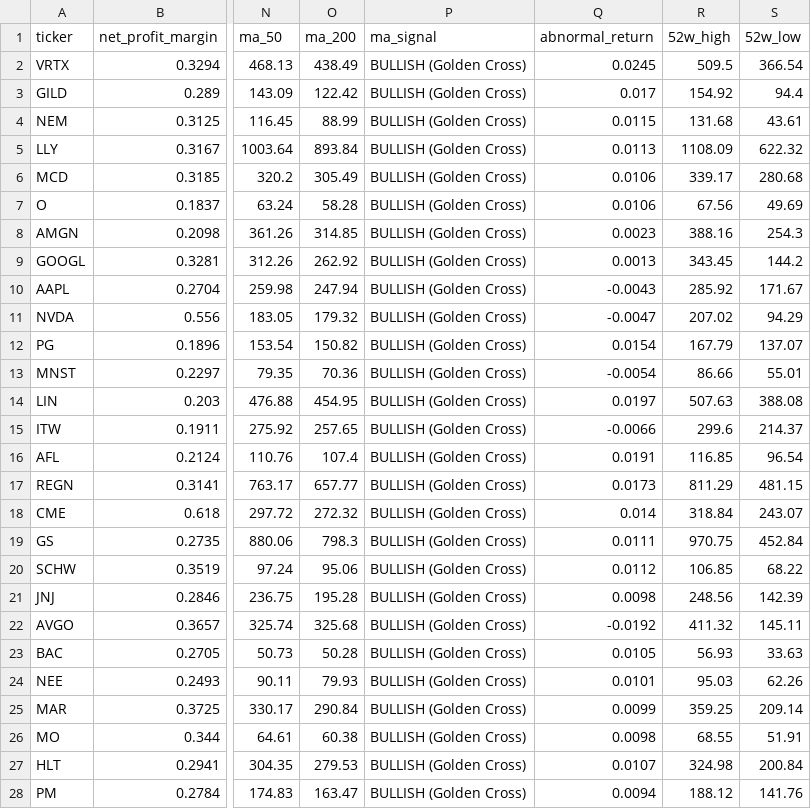
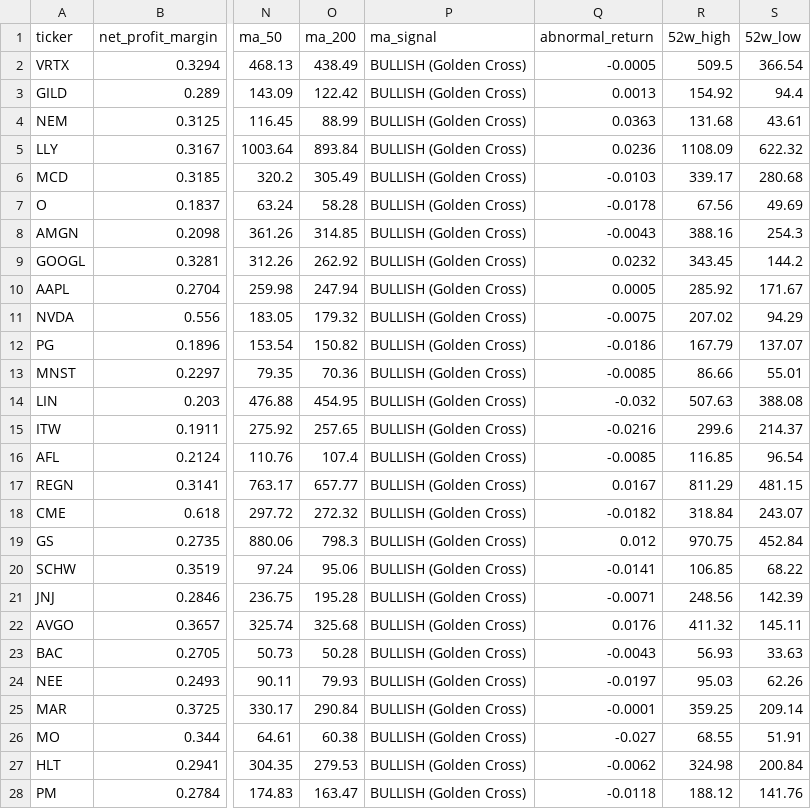
Before and after one commit to daveskura/daves_ai_trader, a CSV file: equity_kpi_results.csv, drawn as a sheet; only a part is shown, gaps mark what is left out; the diff covers the shown part only; the diff names each change by its address in the sheet, - before the commit and + after, or states it on an @@ line.

```diff
--- a/equity_kpi_results.csv
+++ b/equity_kpi_results.csv
-Q2 (abnormal_return): 0.0245
+Q2 (abnormal_return): -0.0005
-Q3 (abnormal_return): 0.017
+Q3 (abnormal_return): 0.0013
-Q4 (abnormal_return): 0.0115
+Q4 (abnormal_return): 0.0363
-Q5 (abnormal_return): 0.0113
+Q5 (abnormal_return): 0.0236
-Q6 (abnormal_return): 0.0106
+Q6 (abnormal_return): -0.0103
-Q7 (abnormal_return): 0.0106
+Q7 (abnormal_return): -0.0178
-Q8 (abnormal_return): 0.0023
+Q8 (abnormal_return): -0.0043
-Q9 (abnormal_return): 0.0013
+Q9 (abnormal_return): 0.0232
-Q10 (abnormal_return): -0.0043
+Q10 (abnormal_return): 0.0005
-Q11 (abnormal_return): -0.0047
+Q11 (abnormal_return): -0.0075
-Q12 (abnormal_return): 0.0154
+Q12 (abnormal_return): -0.0186
-Q13 (abnormal_return): -0.0054
+Q13 (abnormal_return): -0.0085
-Q14 (abnormal_return): 0.0197
+Q14 (abnormal_return): -0.032
-Q15 (abnormal_return): -0.0066
+Q15 (abnormal_return): -0.0216
-Q16 (abnormal_return): 0.0191
+Q16 (abnormal_return): -0.0085
-Q17 (abnormal_return): 0.0173
+Q17 (abnormal_return): 0.0167
-Q18 (abnormal_return): 0.014
+Q18 (abnormal_return): -0.0182
-Q19 (abnormal_return): 0.0111
+Q19 (abnormal_return): 0.012
-Q20 (abnormal_return): 0.0112
+Q20 (abnormal_return): -0.0141
-Q21 (abnormal_return): 0.0098
+Q21 (abnormal_return): -0.0071
-Q22 (abnormal_return): -0.0192
+Q22 (abnormal_return): 0.0176
-Q23 (abnormal_return): 0.0105
+Q23 (abnormal_return): -0.0043
-Q24 (abnormal_return): 0.0101
+Q24 (abnormal_return): -0.0197
-Q25 (abnormal_return): 0.0099
+Q25 (abnormal_return): -0.0001
-Q26 (abnormal_return): 0.0098
+Q26 (abnormal_return): -0.027
-Q27 (abnormal_return): 0.0107
+Q27 (abnormal_return): -0.0062
-Q28 (abnormal_return): 0.0094
+Q28 (abnormal_return): -0.0118
```
Also changed, not shown: 173 edited cells elsewhere in this file, leaderboard.csv, 20 other files.
